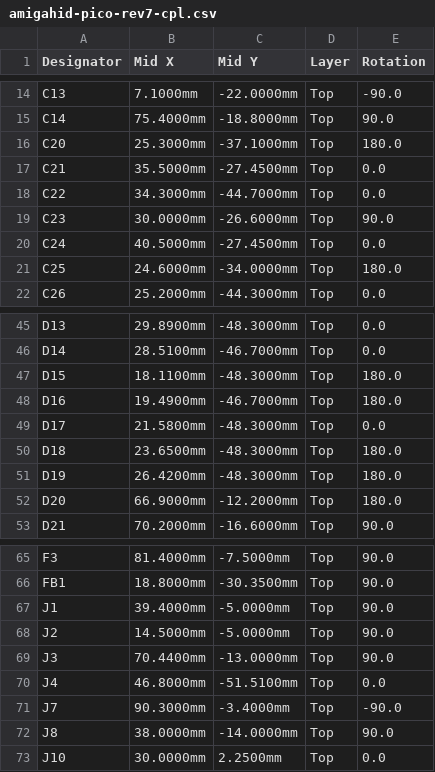
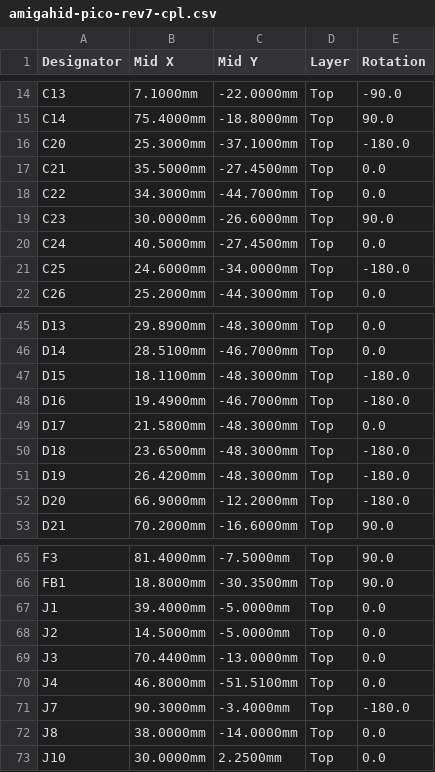
Before and after one commit to jusii/ninepin-ux, a CSV file: kicad/rev7/fab/amigahid-pico-rev7-cpl.csv, drawn as a sheet; only a part is shown, gaps mark what is left out; the diff covers the shown part only.

```diff
--- a/kicad/rev7/fab/amigahid-pico-rev7-cpl.csv
+++ b/kicad/rev7/fab/amigahid-pico-rev7-cpl.csv
@@ -15,3 +15,3 @@ C13,7.1000mm,-22.0000mm,Top,-90.0
 C14,75.4000mm,-18.8000mm,Top,90.0
-C20,25.3000mm,-37.1000mm,Top,180.0
+C20,25.3000mm,-37.1000mm,Top,-180.0
 C21,35.5000mm,-27.4500mm,Top,0.0
@@ -20,3 +20,3 @@ C23,30.0000mm,-26.6000mm,Top,90.0
 C24,40.5000mm,-27.4500mm,Top,0.0
-C25,24.6000mm,-34.0000mm,Top,180.0
+C25,24.6000mm,-34.0000mm,Top,-180.0
 C26,25.2000mm,-44.3000mm,Top,0.0
@@ -46,8 +46,8 @@ D13,29.8900mm,-48.3000mm,Top,0.0
 D14,28.5100mm,-46.7000mm,Top,0.0
-D15,18.1100mm,-48.3000mm,Top,180.0
-D16,19.4900mm,-46.7000mm,Top,180.0
+D15,18.1100mm,-48.3000mm,Top,-180.0
+D16,19.4900mm,-46.7000mm,Top,-180.0
 D17,21.5800mm,-48.3000mm,Top,0.0
-D18,23.6500mm,-48.3000mm,Top,180.0
-D19,26.4200mm,-48.3000mm,Top,180.0
-D20,66.9000mm,-12.2000mm,Top,180.0
+D18,23.6500mm,-48.3000mm,Top,-180.0
+D19,26.4200mm,-48.3000mm,Top,-180.0
+D20,66.9000mm,-12.2000mm,Top,-180.0
 D21,70.2000mm,-16.6000mm,Top,90.0
@@ -66,8 +66,8 @@ F3,81.4000mm,-7.5000mm,Top,90.0
 FB1,18.8000mm,-30.3500mm,Top,90.0
-J1,39.4000mm,-5.0000mm,Top,90.0
-J2,14.5000mm,-5.0000mm,Top,90.0
-J3,70.4400mm,-13.0000mm,Top,90.0
+J1,39.4000mm,-5.0000mm,Top,0.0
+J2,14.5000mm,-5.0000mm,Top,0.0
+J3,70.4400mm,-13.0000mm,Top,0.0
 J4,46.8000mm,-51.5100mm,Top,0.0
-J7,90.3000mm,-3.4000mm,Top,-90.0
-J8,38.0000mm,-14.0000mm,Top,90.0
+J7,90.3000mm,-3.4000mm,Top,-180.0
+J8,38.0000mm,-14.0000mm,Top,0.0
 J10,30.0000mm,2.2500mm,Top,0.0
```
Also changed, not shown: 17 edited cells elsewhere in this file, 3 other files.
